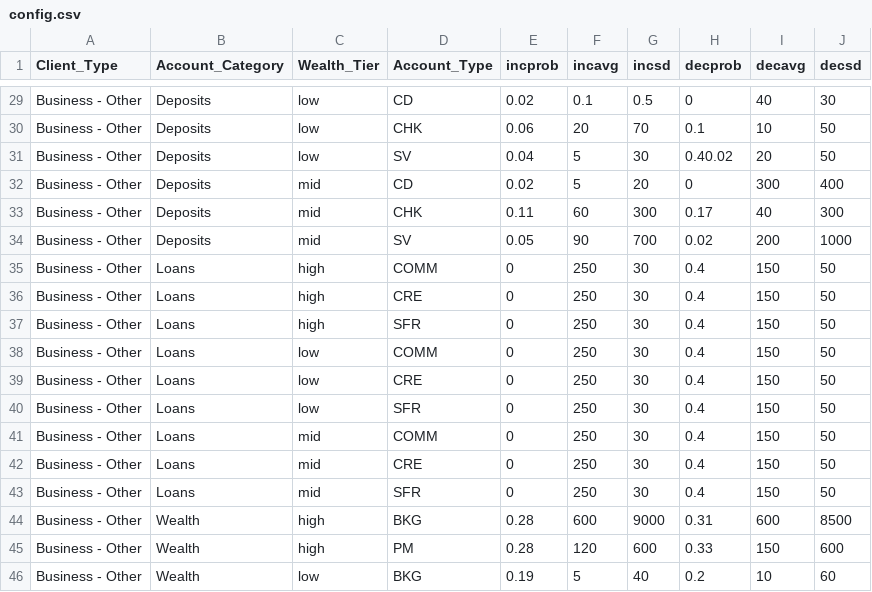
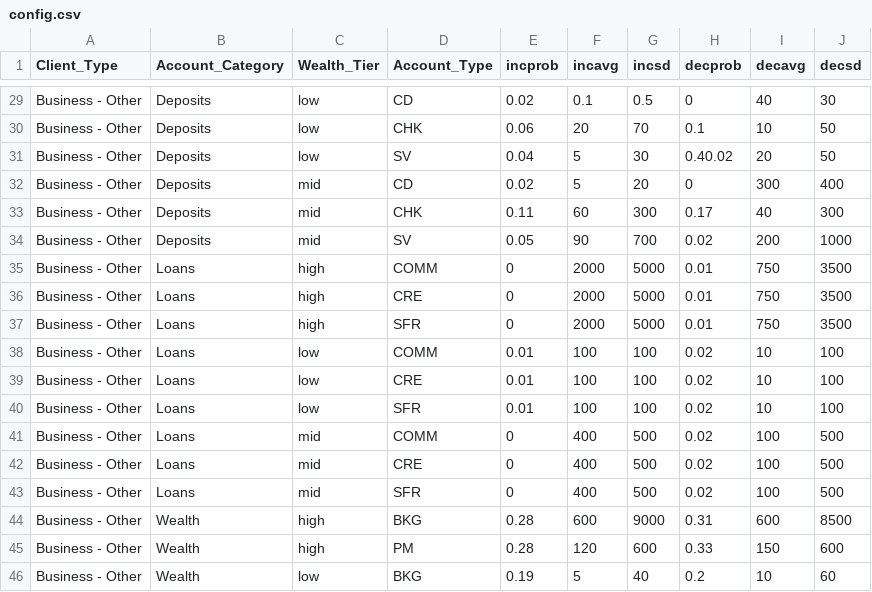
Before and after one commit to tweinzirl/tearsheets, a CSV file: data/generic_bank/config.csv, drawn as a sheet; only a part is shown, gaps mark what is left out; the diff covers the shown part only.

```diff
--- a/data/generic_bank/config.csv
+++ b/data/generic_bank/config.csv
@@ -34,11 +34,11 @@ Business - Other,Deposits,mid,CHK,0.11,60,300,0.17,40,300
 Business - Other,Deposits,mid,SV,0.05,90,700,0.02,200,1000
-Business - Other,Loans,high,COMM,0,250,30,0.4,150,50
-Business - Other,Loans,high,CRE,0,250,30,0.4,150,50
-Business - Other,Loans,high,SFR,0,250,30,0.4,150,50
-Business - Other,Loans,low,COMM,0,250,30,0.4,150,50
-Business - Other,Loans,low,CRE,0,250,30,0.4,150,50
-Business - Other,Loans,low,SFR,0,250,30,0.4,150,50
-Business - Other,Loans,mid,COMM,0,250,30,0.4,150,50
-Business - Other,Loans,mid,CRE,0,250,30,0.4,150,50
-Business - Other,Loans,mid,SFR,0,250,30,0.4,150,50
+Business - Other,Loans,high,COMM,0,2000,5000,0.01,750,3500
+Business - Other,Loans,high,CRE,0,2000,5000,0.01,750,3500
+Business - Other,Loans,high,SFR,0,2000,5000,0.01,750,3500
+Business - Other,Loans,low,COMM,0.01,100,100,0.02,10,100
+Business - Other,Loans,low,CRE,0.01,100,100,0.02,10,100
+Business - Other,Loans,low,SFR,0.01,100,100,0.02,10,100
+Business - Other,Loans,mid,COMM,0,400,500,0.02,100,500
+Business - Other,Loans,mid,CRE,0,400,500,0.02,100,500
+Business - Other,Loans,mid,SFR,0,400,500,0.02,100,500
 Business - Other,Wealth,high,BKG,0.28,600,9000,0.31,600,8500
```
Also changed, not shown: 95 edited cells elsewhere in this file.
